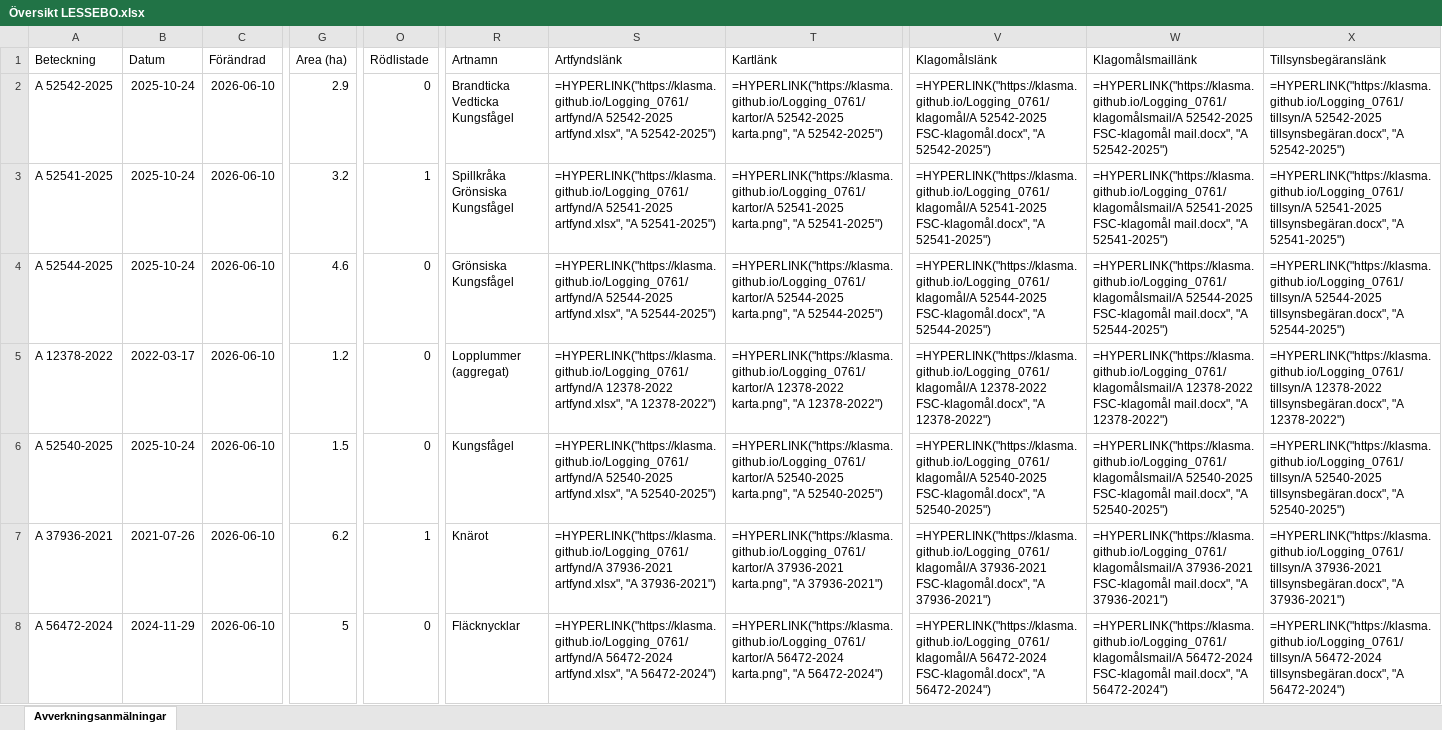
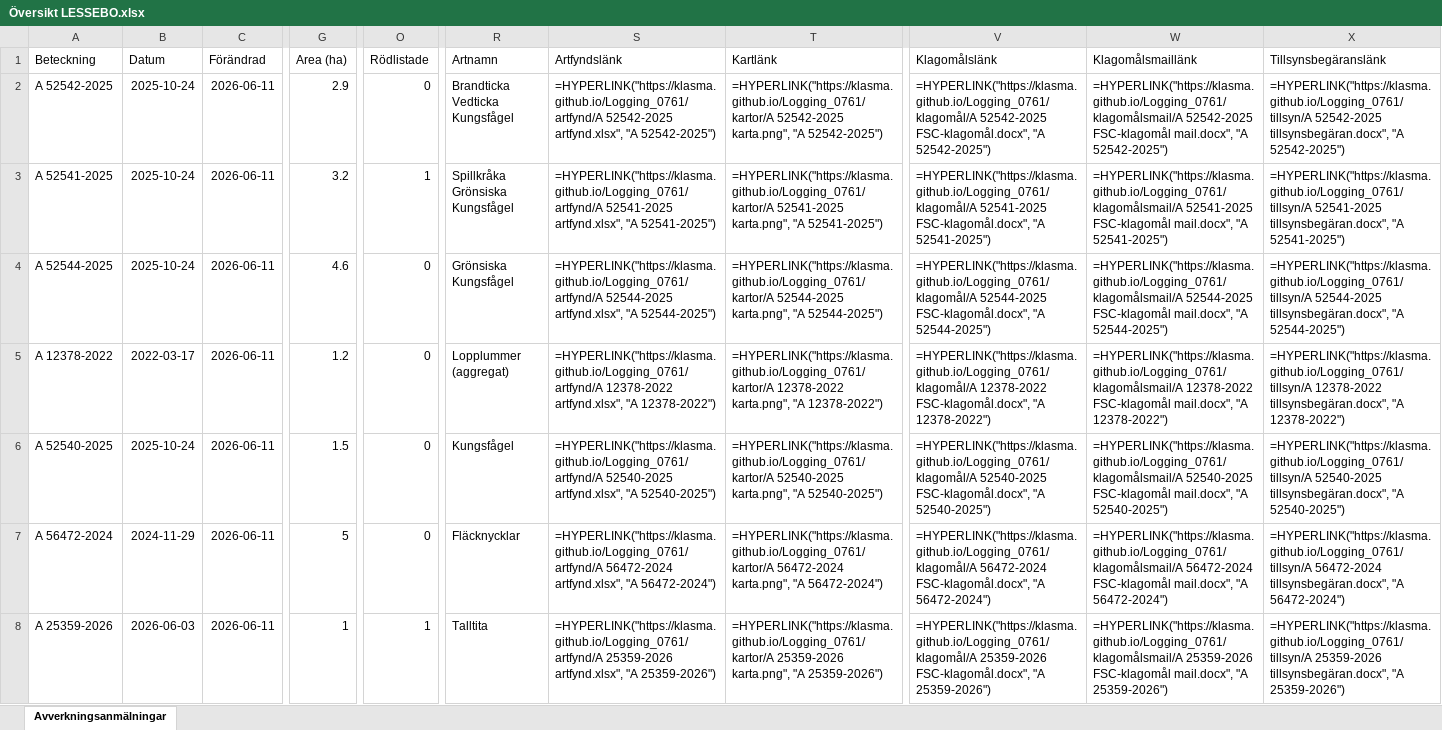
Before and after one commit to klasma/Logging_0761, an Excel workbook: Översikt LESSEBO.xlsx, sheet Avverkningsanmälningar, drawn as a sheet; only a part is shown, gaps mark what is left out; values as stored, in another font and other column widths than the file's, no borders; formulas without a stored value are shown as written; the diff covers the shown part only; the diff names each change by its address in the sheet, - before the commit and + after, or states it on an @@ line.

```diff
--- a/Översikt LESSEBO.xlsx (sheet Avverkningsanmälningar)
+++ b/Översikt LESSEBO.xlsx (sheet Avverkningsanmälningar)
-C2:C8 (Förändrad): 2026-06-10
+C2:C8 (Förändrad): 2026-06-11
-A7 (Beteckning): A 37936-2021
+A7 (Beteckning): A 56472-2024
-B7 (Datum): 2021-07-26
+B7 (Datum): 2024-11-29
-G7 (Area (ha)): 6.2
+G7 (Area (ha)): 5
-O7 (Rödlistade): 1
+O7 (Rödlistade): 0
-R7 (Artnamn): Knärot
+R7 (Artnamn): Fläcknycklar
-S7 (Artfyndslänk): =HYPERLINK("https://klasma.github.io/Logging_0761/artfynd/A 37936-2021 artfynd.xlsx", "A 37936-2021")
+S7 (Artfyndslänk): =HYPERLINK("https://klasma.github.io/Logging_0761/artfynd/A 56472-2024 artfynd.xlsx", "A 56472-2024")
-T7 (Kartlänk): =HYPERLINK("https://klasma.github.io/Logging_0761/kartor/A 37936-2021 karta.png", "A 37936-2021")
+T7 (Kartlänk): =HYPERLINK("https://klasma.github.io/Logging_0761/kartor/A 56472-2024 karta.png", "A 56472-2024")
-V7 (Klagomålslänk): =HYPERLINK("https://klasma.github.io/Logging_0761/klagomål/A 37936-2021 FSC-klagomål.docx", "A 37936-2021")
+V7 (Klagomålslänk): =HYPERLINK("https://klasma.github.io/Logging_0761/klagomål/A 56472-2024 FSC-klagomål.docx", "A 56472-2024")
-W7 (Klagomålsmaillänk): =HYPERLINK("https://klasma.github.io/Logging_0761/klagomålsmail/A 37936-2021 FSC-klagomål mail.docx", "A 37936-2021")
+W7 (Klagomålsmaillänk): =HYPERLINK("https://klasma.github.io/Logging_0761/klagomålsmail/A 56472-2024 FSC-klagomål mail.docx", "A 56472-2024")
-X7 (Tillsynsbegäranslänk): =HYPERLINK("https://klasma.github.io/Logging_0761/tillsyn/A 37936-2021 tillsynsbegäran.docx", "A 37936-2021")
+X7 (Tillsynsbegäranslänk): =HYPERLINK("https://klasma.github.io/Logging_0761/tillsyn/A 56472-2024 tillsynsbegäran.docx", "A 56472-2024")
-A8 (Beteckning): A 56472-2024
+A8 (Beteckning): A 25359-2026
-B8 (Datum): 2024-11-29
+B8 (Datum): 2026-06-03
-G8 (Area (ha)): 5
+G8 (Area (ha)): 1
-O8 (Rödlistade): 0
+O8 (Rödlistade): 1
-R8 (Artnamn): Fläcknycklar
+R8 (Artnamn): Talltita
-S8 (Artfyndslänk): =HYPERLINK("https://klasma.github.io/Logging_0761/artfynd/A 56472-2024 artfynd.xlsx", "A 56472-2024")
+S8 (Artfyndslänk): =HYPERLINK("https://klasma.github.io/Logging_0761/artfynd/A 25359-2026 artfynd.xlsx", "A 25359-2026")
-T8 (Kartlänk): =HYPERLINK("https://klasma.github.io/Logging_0761/kartor/A 56472-2024 karta.png", "A 56472-2024")
+T8 (Kartlänk): =HYPERLINK("https://klasma.github.io/Logging_0761/kartor/A 25359-2026 karta.png", "A 25359-2026")
-V8 (Klagomålslänk): =HYPERLINK("https://klasma.github.io/Logging_0761/klagomål/A 56472-2024 FSC-klagomål.docx", "A 56472-2024")
+V8 (Klagomålslänk): =HYPERLINK("https://klasma.github.io/Logging_0761/klagomål/A 25359-2026 FSC-klagomål.docx", "A 25359-2026")
-W8 (Klagomålsmaillänk): =HYPERLINK("https://klasma.github.io/Logging_0761/klagomålsmail/A 56472-2024 FSC-klagomål mail.docx", "A 56472-2024")
+W8 (Klagomålsmaillänk): =HYPERLINK("https://klasma.github.io/Logging_0761/klagomålsmail/A 25359-2026 FSC-klagomål mail.docx", "A 25359-2026")
-X8 (Tillsynsbegäranslänk): =HYPERLINK("https://klasma.github.io/Logging_0761/tillsyn/A 56472-2024 tillsynsbegäran.docx", "A 56472-2024")
+X8 (Tillsynsbegäranslänk): =HYPERLINK("https://klasma.github.io/Logging_0761/tillsyn/A 25359-2026 tillsynsbegäran.docx", "A 25359-2026")
```
Also changed, not shown: 1060 edited cells elsewhere in this sheet, artfynd/A 12378-2022 artfynd.xlsx, artfynd/A 25359-2026 artfynd.xlsx, 44 other files.
